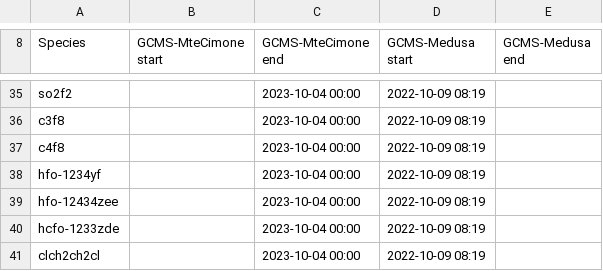
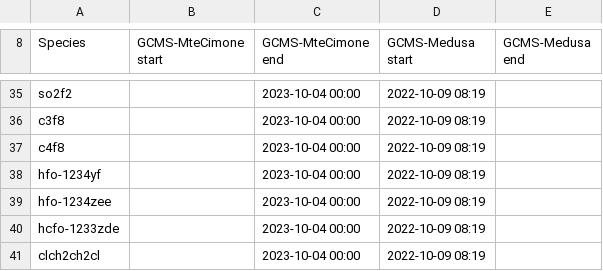
Before and after one commit to mrghg/agage-archive, a CSV file: data/agage/data_combination/data_combination_CMN.csv, drawn as a sheet; only a part is shown, gaps mark what is left out.

```diff
--- a/data/agage/data_combination/data_combination_CMN.csv
+++ b/data/agage/data_combination/data_combination_CMN.csv
@@ -38,3 +38,3 @@ c4f8,,2023-10-04 00:00,2022-10-09 08:19,
 hfo-1234yf,,2023-10-04 00:00,2022-10-09 08:19,
-hfo-12434zee,,2023-10-04 00:00,2022-10-09 08:19,
+hfo-1234zee,,2023-10-04 00:00,2022-10-09 08:19,
 hcfo-1233zde,,2023-10-04 00:00,2022-10-09 08:19,
```
Also changed, not shown: data/agage/data_combination/data_combination_TOB.csv, data/agage/data_exclude/data_exclude_CMN.csv, 3 other files.
